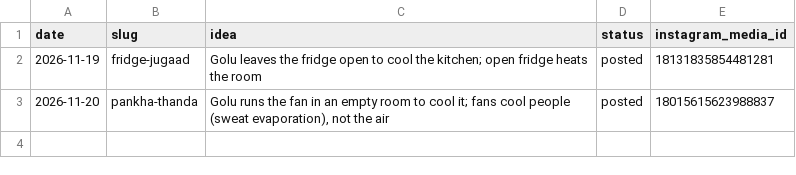
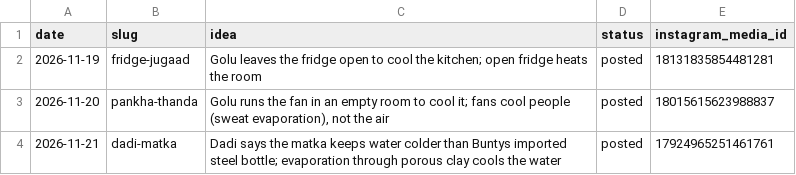
Before and after one commit to dg0975/bablu-masterji-shorts, a CSV file: topics/skits_used.csv, drawn as a sheet.

```diff
--- a/topics/skits_used.csv
+++ b/topics/skits_used.csv
@@ -3 +3,2 @@ date,slug,idea,status,instagram_media_id
 2026-11-20,pankha-thanda,"Golu runs the fan in an empty room to cool it; fans cool people (sweat evaporation), not the air",posted,18015615623988837
+2026-11-21,dadi-matka,"Dadi says the matka keeps water colder than Buntys imported steel bottle; evaporation through porous clay cools the water",posted,17924965251461761
```
Also changed, not shown: 1 other file.
